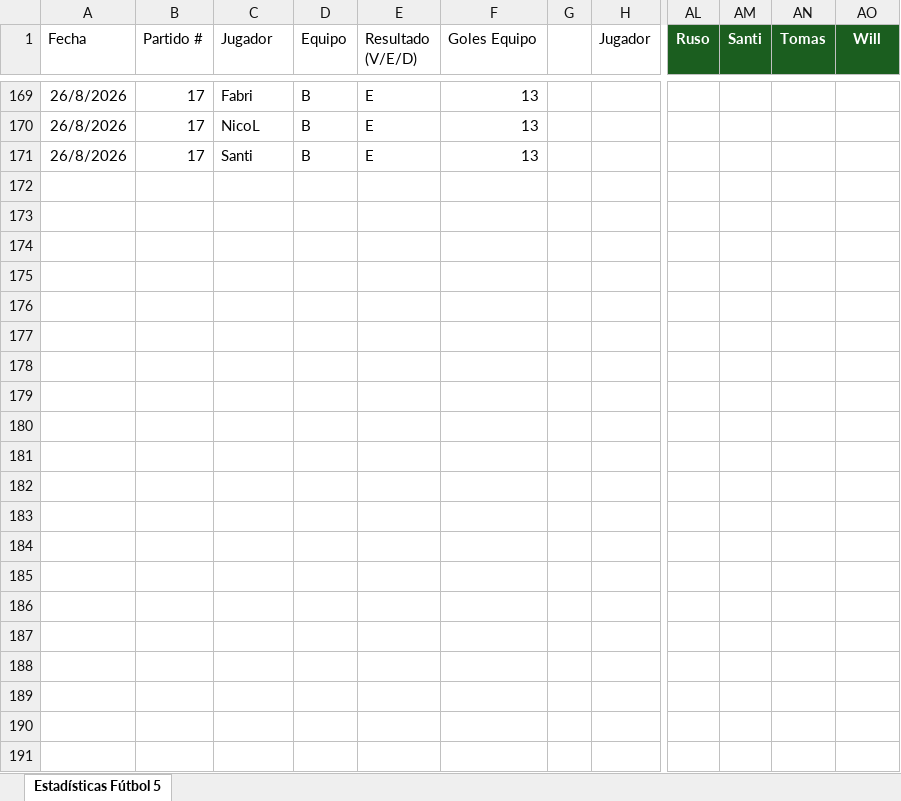
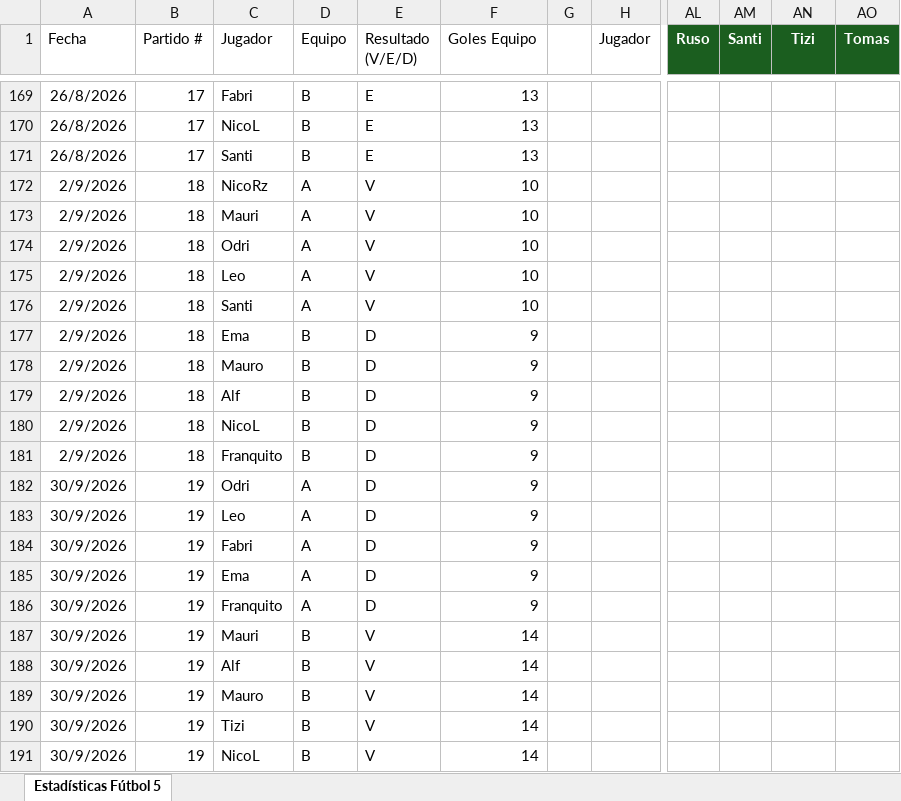
Before and after one commit to NicoRz/fulvito, an Excel workbook: ia/Fulvito.xlsx, sheet Estadísticas Fútbol 5, drawn as a sheet; only a part is shown, gaps mark what is left out; values as stored, in another font and other column widths than the file's, no borders; charts and pictures and table styles not drawn; rows hold the shown columns only; the diff covers the shown part only; the diff names each change by its address in the sheet, - before the commit and + after, or states it on an @@ line.

```diff
--- a/ia/Fulvito.xlsx (sheet Estadísticas Fútbol 5)
+++ b/ia/Fulvito.xlsx (sheet Estadísticas Fútbol 5)
-AN1: Tomas
+AN1: Tizi
-AO1: Will
+AO1: Tomas
+row 172: 2/9/2026 | 18 | NicoRz | A | V | 10
+row 173: 2/9/2026 | 18 | Mauri | A | V | 10
+row 174: 2/9/2026 | 18 | Odri | A | V | 10
+row 175: 2/9/2026 | 18 | Leo | A | V | 10
+row 176: 2/9/2026 | 18 | Santi | A | V | 10
+row 177: 2/9/2026 | 18 | Ema | B | D | 9
+row 178: 2/9/2026 | 18 | Mauro | B | D | 9
+row 179: 2/9/2026 | 18 | Alf | B | D | 9
+row 180: 2/9/2026 | 18 | NicoL | B | D | 9
+row 181: 2/9/2026 | 18 | Franquito | B | D | 9
+row 182: 30/9/2026 | 19 | Odri | A | D | 9
+row 183: 30/9/2026 | 19 | Leo | A | D | 9
+row 184: 30/9/2026 | 19 | Fabri | A | D | 9
+row 185: 30/9/2026 | 19 | Ema | A | D | 9
+row 186: 30/9/2026 | 19 | Franquito | A | D | 9
+row 187: 30/9/2026 | 19 | Mauri | B | V | 14
+row 188: 30/9/2026 | 19 | Alf | B | V | 14
+row 189: 30/9/2026 | 19 | Mauro | B | V | 14
+row 190: 30/9/2026 | 19 | Tizi | B | V | 14
+row 191: 30/9/2026 | 19 | NicoL | B | V | 14
```
Also changed, not shown: 143 edited cells and cell formats elsewhere in this sheet, formulas that keep their value, 2 other files.
